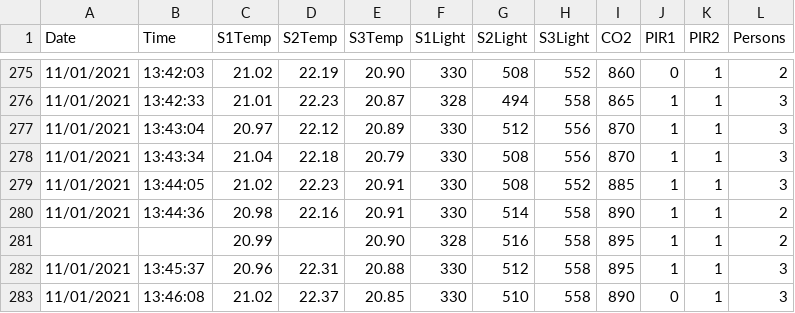
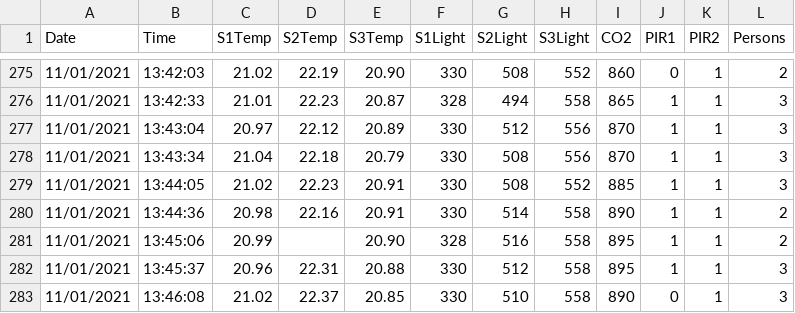
Before and after one commit to brunomcebola/CInt-Project, a CSV file: Proj1_Dataset.csv, drawn as a sheet; only a part is shown, gaps mark what is left out.

```diff
--- a/Proj1_Dataset.csv
+++ b/Proj1_Dataset.csv
@@ -280,3 +280,3 @@
 11/01/2021,13:44:36,20.98,22.16,20.91,330,514,558,890,1,1,2
-,,20.99,,20.90,328,516,558,895,1,1,2
+11/01/2021,13:45:06,20.99,,20.90,328,516,558,895,1,1,2
 11/01/2021,13:45:37,20.96,22.31,20.88,330,512,558,895,1,1,3
```
Also changed, not shown: 2 other files.
